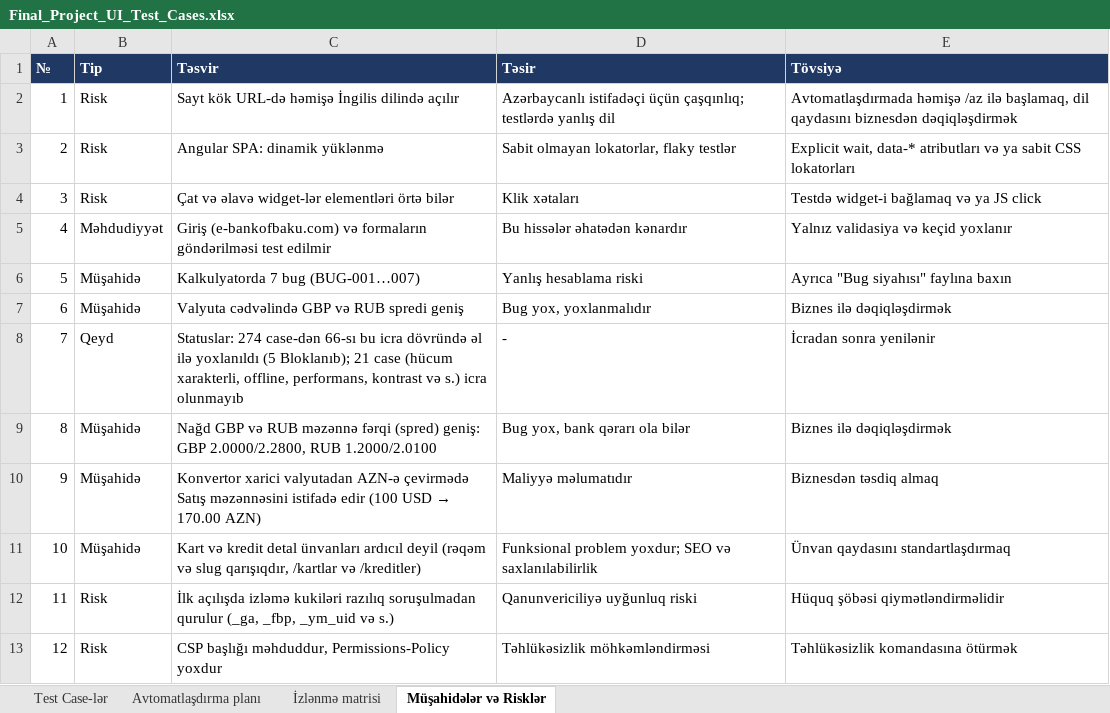
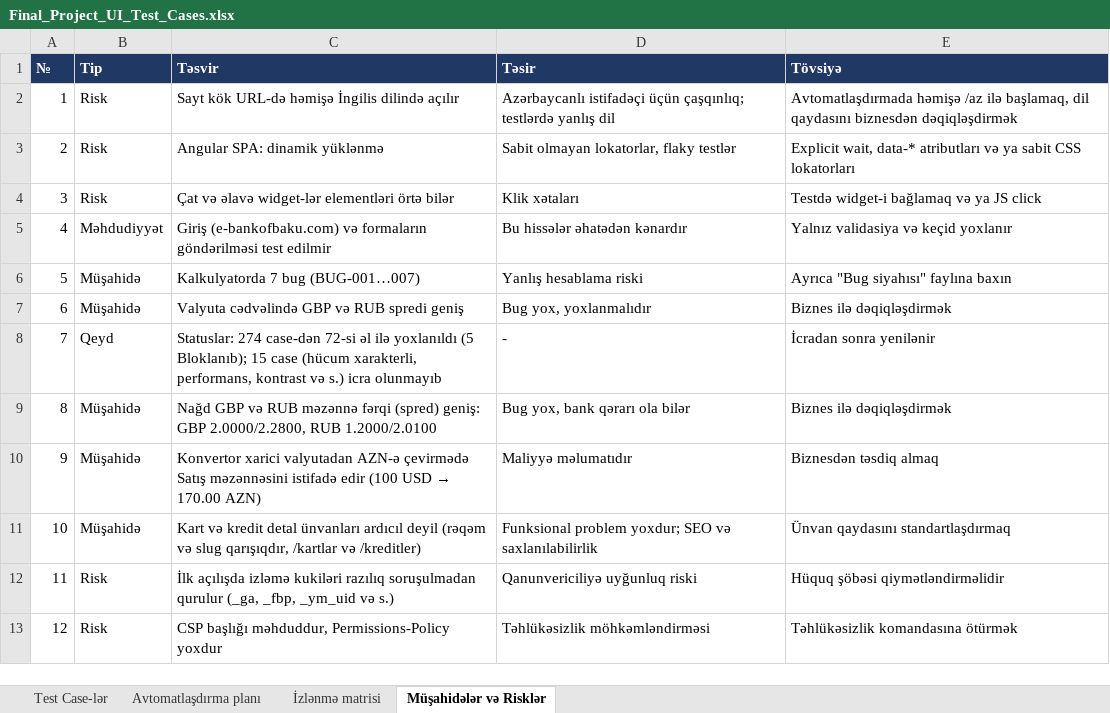
Before and after one commit to GunayJafarovaQA/BankOfBaku-QA-Final, an Excel workbook: docs/Final_Project_UI_Test_Cases.xlsx, sheet Müşahidələr və Risklər, drawn as a sheet; values as stored, in another font and other column widths than the file's, no borders; charts and pictures not drawn; the diff names each change by its address in the sheet, - before the commit and + after, or states it on an @@ line.

```diff
--- a/docs/Final_Project_UI_Test_Cases.xlsx (sheet Müşahidələr və Risklər)
+++ b/docs/Final_Project_UI_Test_Cases.xlsx (sheet Müşahidələr və Risklər)
-C8 (Təsvir): …274 case-dən 66-sı bu icra dövründə əl ilə yoxlanıldı (5 Bloklanıb); 21 case (hücum xarakterli, offline, performans, kontrast…
+C8 (Təsvir): …274 case-dən 72-si əl ilə yoxlanıldı (5 Bloklanıb); 15 case (hücum xarakterli, performans, kontrast…
```
Also changed, not shown: sheet Test Case-lər, docs/Final_Project_UI_Bug_Siyahisi.xlsx, 1 other file.
